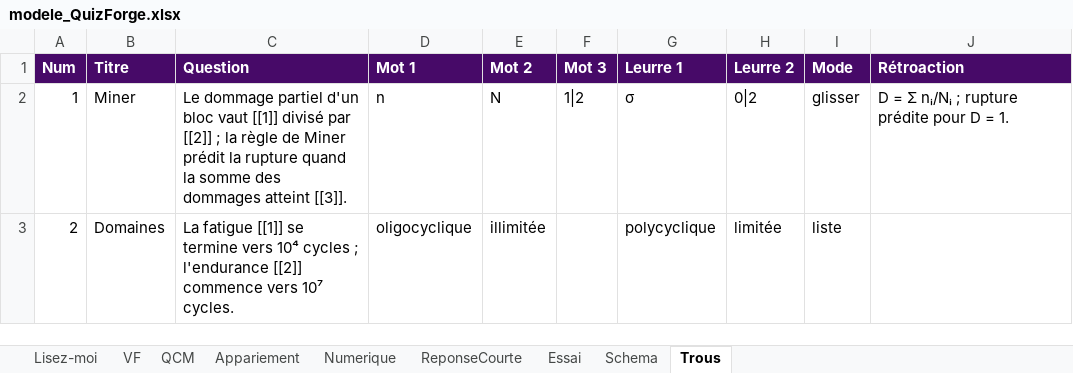
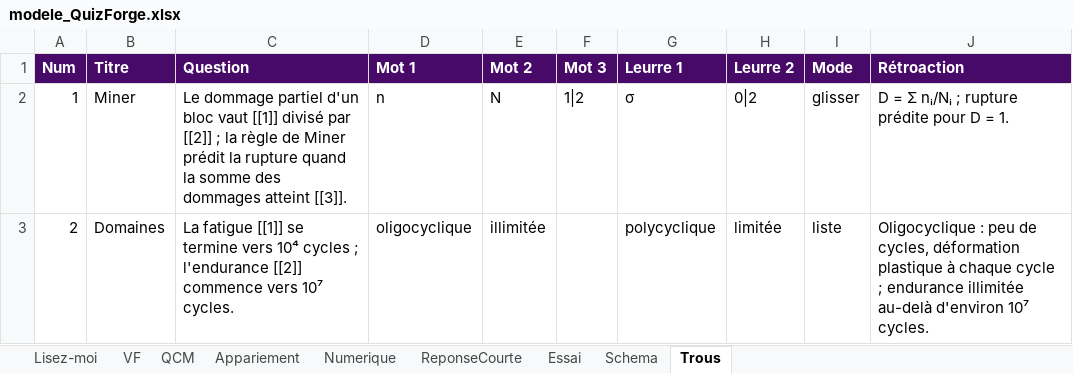
Before and after one commit to Benoit2lattre/Forge_E-Learning, an Excel workbook: outils/quizforge/exemples/classeurs/modele_QuizForge.xlsx, sheet Trous, drawn as a sheet; values as stored, in another font and other column widths than the file's, no borders; the diff names each change by its address in the sheet, - before the commit and + after, or states it on an @@ line.

```diff
--- a/outils/quizforge/exemples/classeurs/modele_QuizForge.xlsx (sheet Trous)
+++ b/outils/quizforge/exemples/classeurs/modele_QuizForge.xlsx (sheet Trous)
-J3 (Rétroaction): (empty)
+J3 (Rétroaction): Oligocyclique : peu de cycles, déformation plastique à chaque cycle ; endurance illimitée au-delà d'environ 10⁷ cycles.
```
Also changed, not shown: sheet Numerique, sheet QCM, sheet Lisez-moi, sheet ReponseCourte, sheet Appariement, outils/quizforge/exemples/classeurs/vide_QuizForge.xlsx, 9 other files.
